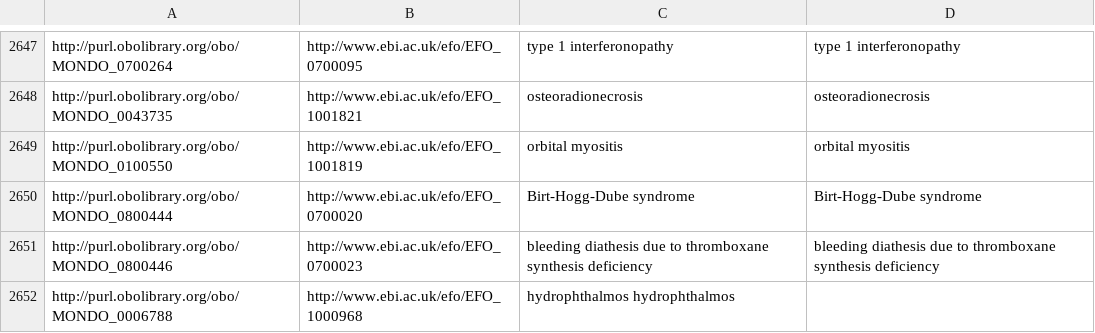
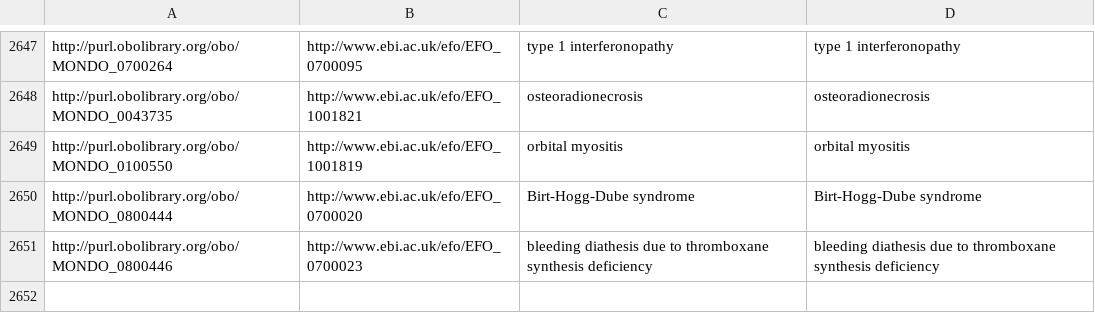
Before and after one commit to EBISPOT/efo, a TSV file: src/ontology/components/mondo_efo_mappings.tsv, drawn as a sheet; only a part is shown, gaps mark what is left out; the diff names each change by its address in the sheet, - before the commit and + after, or states it on an @@ line.

```diff
--- a/src/ontology/components/mondo_efo_mappings.tsv
+++ b/src/ontology/components/mondo_efo_mappings.tsv
-row 2652: http://purl.obolibrary.org/obo/MONDO_0006788 | http://www.ebi.ac.uk/efo/EFO_1000968 | hydrophthalmos hydrophthalmos
```
Also changed, not shown: src/ontology/components/mondo_efo_mappings.template.tsv, src/ontology/reports/class-count-by-prefix.tsv, 16 other files.
